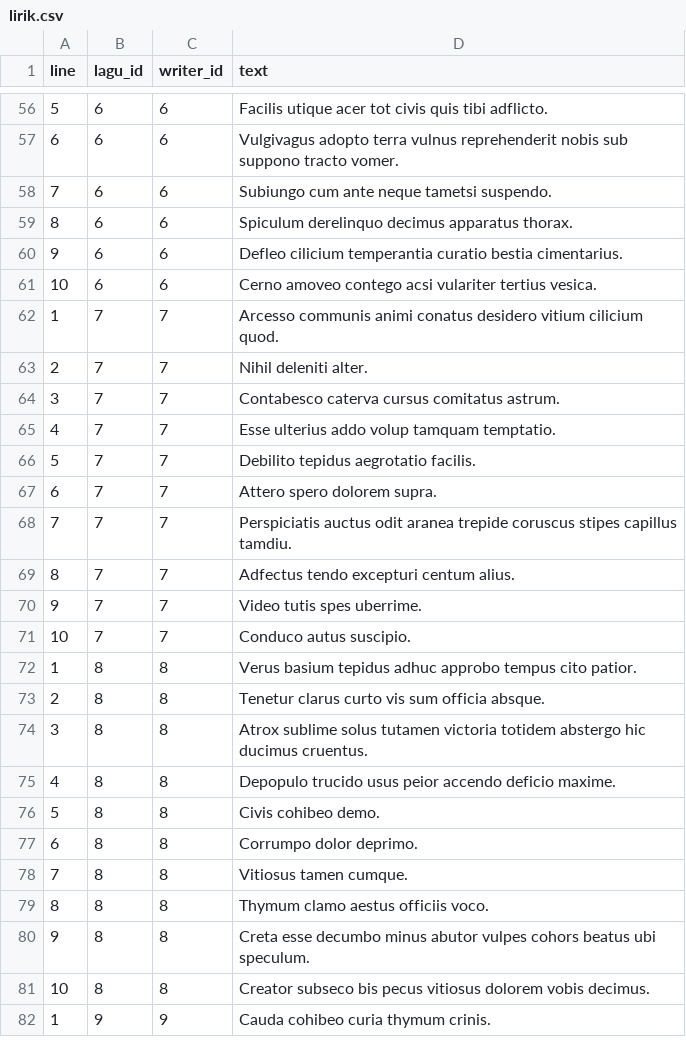
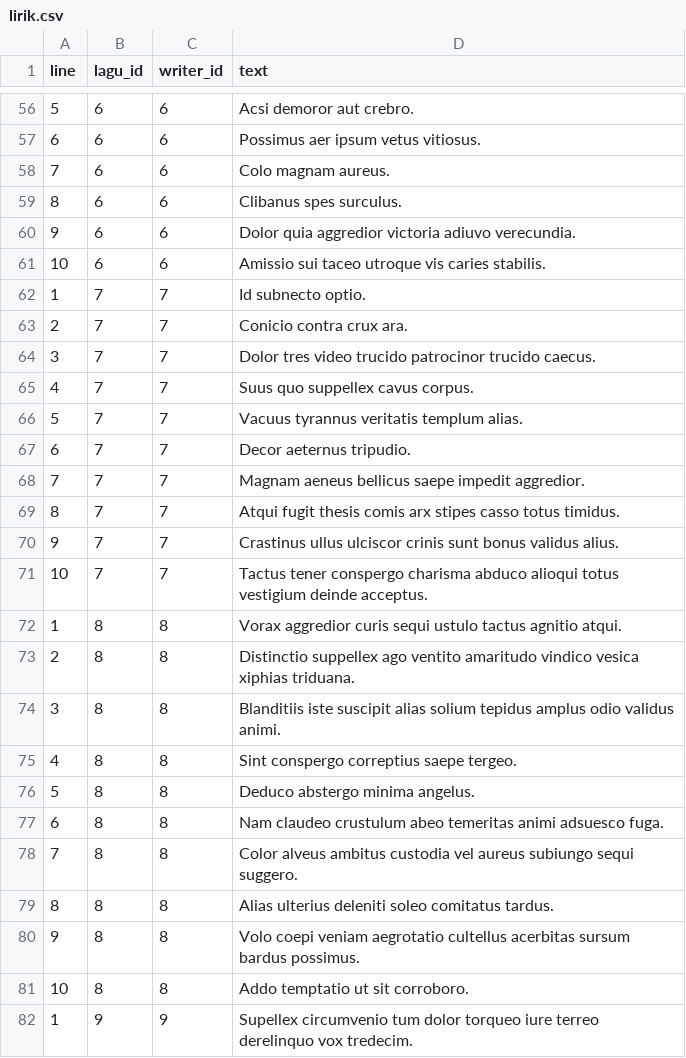
Before and after one commit to ImanuelSG/Tubes_Basdat, a CSV file: GeneratedData/lirik.csv, drawn as a sheet; only a part is shown, gaps mark what is left out; the diff covers the shown part only.

```diff
--- a/GeneratedData/lirik.csv
+++ b/GeneratedData/lirik.csv
@@ -56,27 +56,27 @@
-5,6,6,"Facilis utique acer tot civis quis tibi adflicto."
-6,6,6,"Vulgivagus adopto terra vulnus reprehenderit nobis sub suppono tracto vomer."
-7,6,6,"Subiungo cum ante neque tametsi suspendo."
-8,6,6,"Spiculum derelinquo decimus apparatus thorax."
-9,6,6,"Defleo cilicium temperantia curatio bestia cimentarius."
-10,6,6,"Cerno amoveo contego acsi vulariter tertius vesica."
-1,7,7,"Arcesso communis animi conatus desidero vitium cilicium quod."
-2,7,7,"Nihil deleniti alter."
-3,7,7,"Contabesco caterva cursus comitatus astrum."
-4,7,7,"Esse ulterius addo volup tamquam temptatio."
-5,7,7,"Debilito tepidus aegrotatio facilis."
-6,7,7,"Attero spero dolorem supra."
-7,7,7,"Perspiciatis auctus odit aranea trepide coruscus stipes capillus tamdiu."
-8,7,7,"Adfectus tendo excepturi centum alius."
-9,7,7,"Video tutis spes uberrime."
-10,7,7,"Conduco autus suscipio."
-1,8,8,"Verus basium tepidus adhuc approbo tempus cito patior."
-2,8,8,"Tenetur clarus curto vis sum officia absque."
-3,8,8,"Atrox sublime solus tutamen victoria totidem abstergo hic ducimus cruentus."
-4,8,8,"Depopulo trucido usus peior accendo deficio maxime."
-5,8,8,"Civis cohibeo demo."
-6,8,8,"Corrumpo dolor deprimo."
-7,8,8,"Vitiosus tamen cumque."
-8,8,8,"Thymum clamo aestus officiis voco."
-9,8,8,"Creta esse decumbo minus abutor vulpes cohors beatus ubi speculum."
-10,8,8,"Creator subseco bis pecus vitiosus dolorem vobis decimus."
-1,9,9,"Cauda cohibeo curia thymum crinis."
+5,6,6,"Acsi demoror aut crebro."
+6,6,6,"Possimus aer ipsum vetus vitiosus."
+7,6,6,"Colo magnam aureus."
+8,6,6,"Clibanus spes surculus."
+9,6,6,"Dolor quia aggredior victoria adiuvo verecundia."
+10,6,6,"Amissio sui taceo utroque vis caries stabilis."
+1,7,7,"Id subnecto optio."
+2,7,7,"Conicio contra crux ara."
+3,7,7,"Dolor tres video trucido patrocinor trucido caecus."
+4,7,7,"Suus quo suppellex cavus corpus."
+5,7,7,"Vacuus tyrannus veritatis templum alias."
+6,7,7,"Decor aeternus tripudio."
+7,7,7,"Magnam aeneus bellicus saepe impedit aggredior."
+8,7,7,"Atqui fugit thesis comis arx stipes casso totus timidus."
+9,7,7,"Crastinus ullus ulciscor crinis sunt bonus validus alius."
+10,7,7,"Tactus tener conspergo charisma abduco alioqui totus vestigium deinde acceptus."
+1,8,8,"Vorax aggredior curis sequi ustulo tactus agnitio atqui."
+2,8,8,"Distinctio suppellex ago ventito amaritudo vindico vesica xiphias triduana."
+3,8,8,"Blanditiis iste suscipit alias solium tepidus amplus odio validus animi."
+4,8,8,"Sint conspergo correptius saepe tergeo."
+5,8,8,"Deduco abstergo minima angelus."
+6,8,8,"Nam claudeo crustulum abeo temeritas animi adsuesco fuga."
+7,8,8,"Color alveus ambitus custodia vel aureus subiungo sequi suggero."
+8,8,8,"Alias ulterius deleniti soleo comitatus tardus."
+9,8,8,"Volo coepi veniam aegrotatio cultellus acerbitas sursum bardus possimus."
+10,8,8,"Addo temptatio ut sit corroboro."
+1,9,9,"Supellex circumvenio tum dolor torqueo iure terreo derelinquo vox tredecim."
```
Also changed, not shown: 123 edited cells elsewhere in this file, GeneratedData/apple_id.csv, GeneratedData/playlist.csv, 11 other files.
